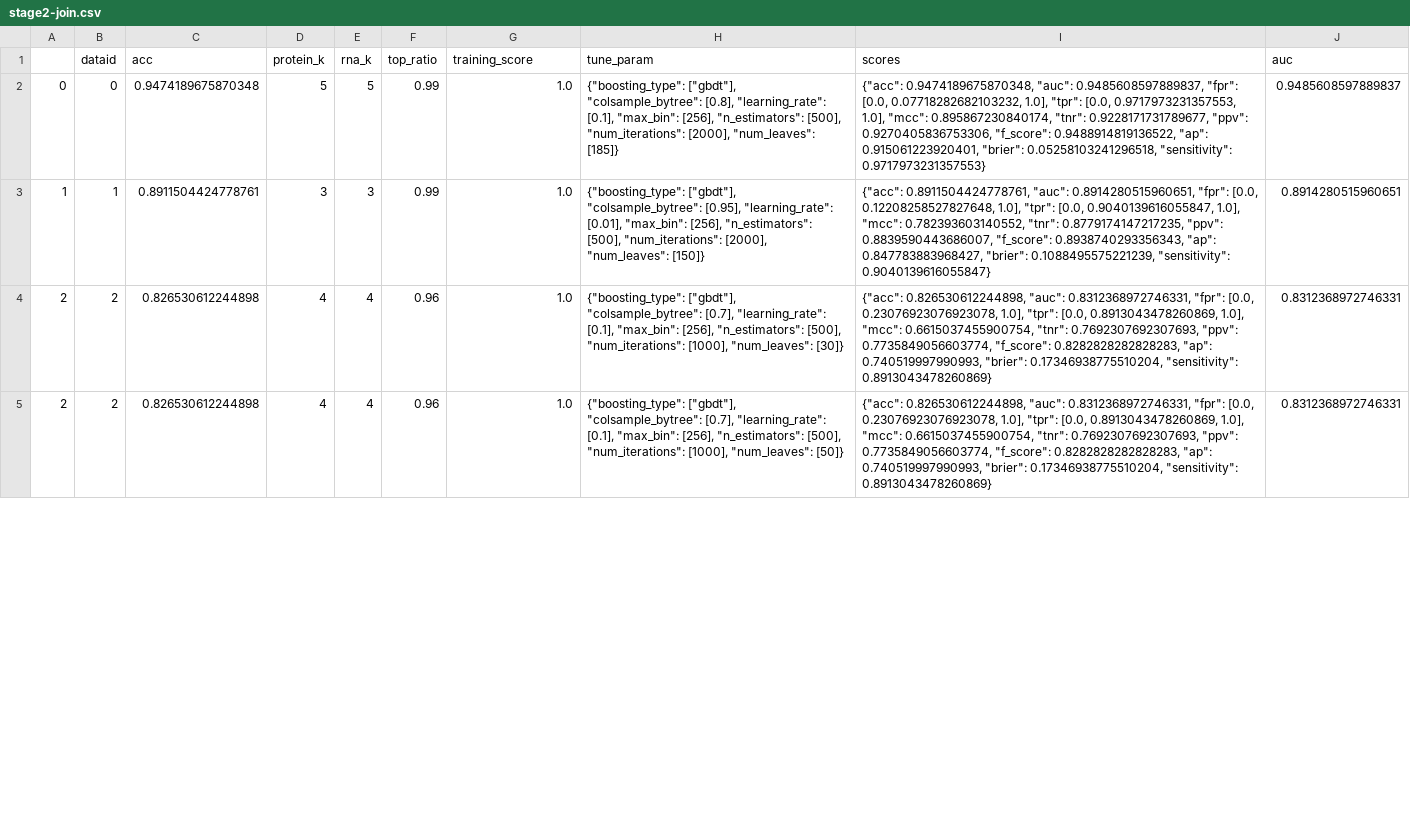
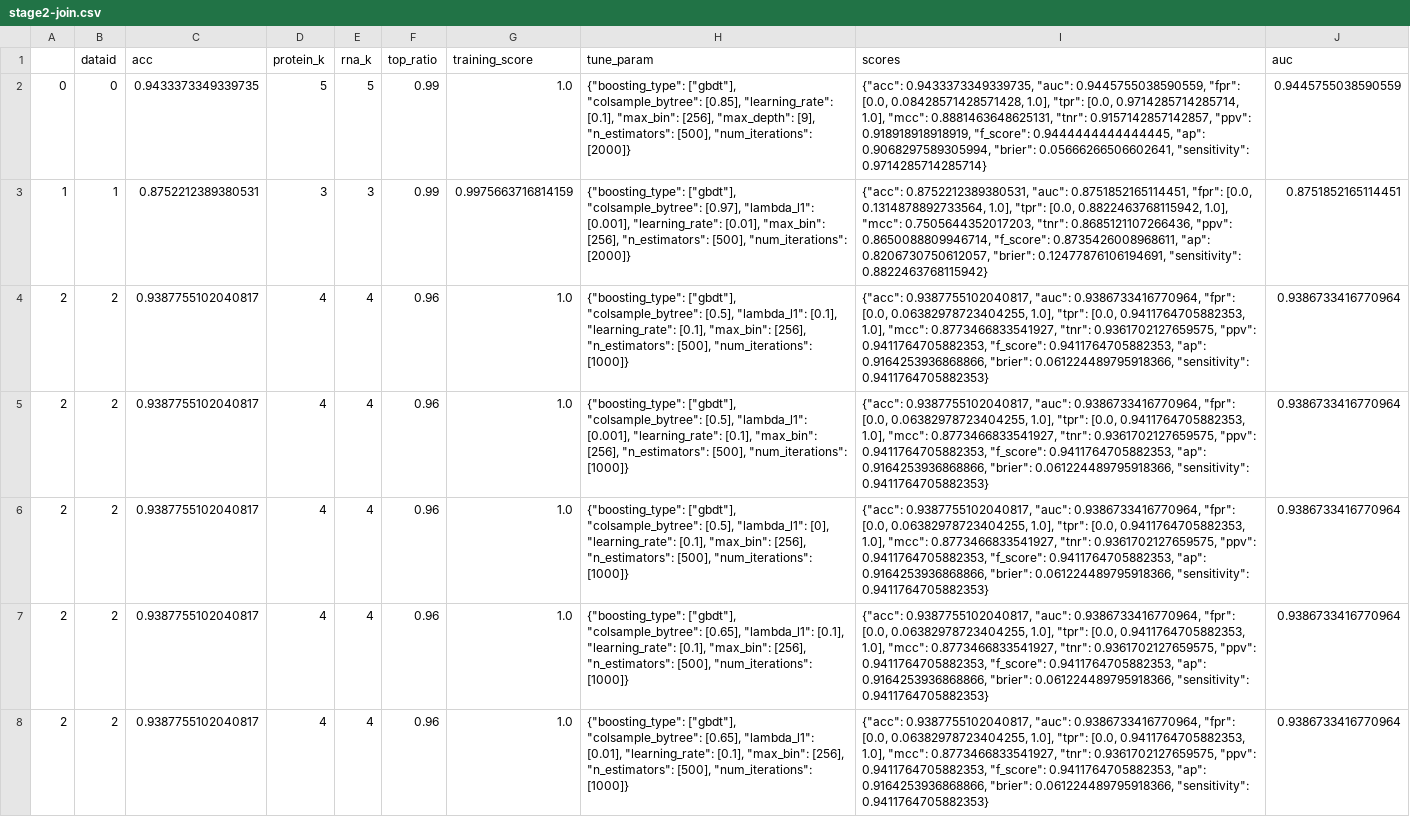
Before and after one commit to eatamath/Biology, a CSV file: result/stage2-join.csv, drawn as a sheet; only a part is shown; addresses are those after the commit; the diff covers the shown part only; the diff names each change by its address in the sheet, - before the commit and + after, or states it on an @@ line.

```diff
--- a/result/stage2-join.csv
+++ b/result/stage2-join.csv
-C2 (acc): 0.9474189675870348
+C2 (acc): 0.9433373349339735
-H2 (tune_param): …["gbdt"], "colsample_bytree": [0.8], "learning_rate": [0.1], "max_bin": [256], "n_estimators": [500], "num_iterations": [2000], "num_leaves": [185]}
+H2 (tune_param): …["gbdt"], "colsample_bytree": [0.85], "learning_rate": [0.1], "max_bin": [256], "max_depth": [9], "n_estimators": [500], "num_iterations": [2000]}
-I2 (scores): {"acc": 0.9474189675870348, "auc": 0.9485608597889837, "fpr": [0.0, 0.07718282682103232, 1.0], "tpr": [0.0, 0.9717973231357553, 1.0], "mcc": 0.895867230840174, "tnr": 0.9228171731789677, "ppv": 0.9270405836753306, "f_score": 0.9488914819136522, "ap": 0.915061223920401, "brier": 0.05258103241296518, "sensitivity": 0.9717973231357553}
+I2 (scores): {"acc": 0.9433373349339735, "auc": 0.9445755038590559, "fpr": [0.0, 0.08428571428571428, 1.0], "tpr": [0.0, 0.9714285714285714, 1.0], "mcc": 0.8881463648625131, "tnr": 0.9157142857142857, "ppv": 0.918918918918919, "f_score": 0.9444444444444445, "ap": 0.9068297589305994, "brier": 0.05666266506602641, "sensitivity": 0.9714285714285714}
-J2 (auc): 0.9485608597889837
+J2 (auc): 0.9445755038590559
-C3 (acc): 0.8911504424778761
+C3 (acc): 0.8752212389380531
-G3 (training_score): 1.0
+G3 (training_score): 0.9975663716814159
-H3 (tune_param): …["gbdt"], "colsample_bytree": [0.95], "learning_rate": [0.01], "max_bin": [256], "n_estimators": [500], "num_iterations": [2000], "num_leaves": [150]}
+H3 (tune_param): …["gbdt"], "colsample_bytree": [0.97], "lambda_l1": [0.001], "learning_rate": [0.01], "max_bin": [256], "n_estimators": [500], "num_iterations": [2000]}
-I3 (scores): {"acc": 0.8911504424778761, "auc": 0.8914280515960651, "fpr": [0.0, 0.12208258527827648, 1.0], "tpr": [0.0, 0.9040139616055847, 1.0], "mcc": 0.782393603140552, "tnr": 0.8779174147217235, "ppv": 0.8839590443686007, "f_score": 0.8938740293356343, "ap": 0.847783883968427, "brier": 0.1088495575221239, "sensitivity": 0.9040139616055847}
+I3 (scores): {"acc": 0.8752212389380531, "auc": 0.8751852165114451, "fpr": [0.0, 0.1314878892733564, 1.0], "tpr": [0.0, 0.8822463768115942, 1.0], "mcc": 0.7505644352017203, "tnr": 0.8685121107266436, "ppv": 0.8650088809946714, "f_score": 0.8735426008968611, "ap": 0.8206730750612057, "brier": 0.12477876106194691, "sensitivity": 0.8822463768115942}
-J3 (auc): 0.8914280515960651
+J3 (auc): 0.8751852165114451
-C4 (acc): 0.826530612244898
+C4 (acc): 0.9387755102040817
-H4 (tune_param): …["gbdt"], "colsample_bytree": [0.7], "learning_rate": [0.1], "max_bin": [256], "n_estimators": [500], "num_iterations": [1000], "num_leaves": [30]}
+H4 (tune_param): …["gbdt"], "colsample_bytree": [0.5], "lambda_l1": [0.1], "learning_rate": [0.1], "max_bin": [256], "n_estimators": [500], "num_iterations": [1000]}
-I4 (scores): {"acc": 0.826530612244898, "auc": 0.8312368972746331, "fpr": [0.0, 0.23076923076923078, 1.0], "tpr": [0.0, 0.8913043478260869, 1.0], "mcc": 0.6615037455900754, "tnr": 0.7692307692307693, "ppv": 0.7735849056603774, "f_score": 0.8282828282828283, "ap": 0.740519997990993, "brier": 0.17346938775510204, "sensitivity": 0.8913043478260869}
+I4 (scores): {"acc": 0.9387755102040817, "auc": 0.9386733416770964, "fpr": [0.0, 0.06382978723404255, 1.0], "tpr": [0.0, 0.9411764705882353, 1.0], "mcc": 0.8773466833541927, "tnr": 0.9361702127659575, "ppv": 0.9411764705882353, "f_score": 0.9411764705882353, "ap": 0.9164253936868866, "brier": 0.061224489795918366, "sensitivity": 0.9411764705882353}
-J4 (auc): 0.8312368972746331
+J4 (auc): 0.9386733416770964
+row 5: 2 | 2 | 0.9387755102040817 | 4 | 4 | 0.96 | 1.0 | {"boosting_type": ["gbdt"], "colsample_bytree": [0.5], "lambda_l1": [0.001], "learning_rate": [0.1], "max_bin": [256], "n_estimators": [500], "num_iterations": [1000]} | {"acc": 0.9387755102040817, "auc": 0.9386733416770964, "fpr": [0.0, 0.06382978723404255, 1.0], "tpr": [0.0, 0.9411764705882353, 1.0], "mcc": 0.8773466833541927, "tnr": 0.9361702127659575, "ppv": 0.9411764705882353, "f_score": 0.9411764705882353, "ap": 0.9164253936868866, "brier": 0.061224489795918366, "sensitivity": 0.9411764705882353} | 0.9386733416770964
-C6 (acc): 0.826530612244898
+C6 (acc): 0.9387755102040817
-H6 (tune_param): …["gbdt"], "colsample_bytree": [0.7], "learning_rate": [0.1], "max_bin": [256], "n_estimators": [500], "num_iterations": [1000], "num_leaves": [50]}
+H6 (tune_param): …["gbdt"], "colsample_bytree": [0.5], "lambda_l1": [0], "learning_rate": [0.1], "max_bin": [256], "n_estimators": [500], "num_iterations": [1000]}
-I6 (scores): {"acc": 0.826530612244898, "auc": 0.8312368972746331, "fpr": [0.0, 0.23076923076923078, 1.0], "tpr": [0.0, 0.8913043478260869, 1.0], "mcc": 0.6615037455900754, "tnr": 0.7692307692307693, "ppv": 0.7735849056603774, "f_score": 0.8282828282828283, "ap": 0.740519997990993, "brier": 0.17346938775510204, "sensitivity": 0.8913043478260869}
+I6 (scores): {"acc": 0.9387755102040817, "auc": 0.9386733416770964, "fpr": [0.0, 0.06382978723404255, 1.0], "tpr": [0.0, 0.9411764705882353, 1.0], "mcc": 0.8773466833541927, "tnr": 0.9361702127659575, "ppv": 0.9411764705882353, "f_score": 0.9411764705882353, "ap": 0.9164253936868866, "brier": 0.061224489795918366, "sensitivity": 0.9411764705882353}
-J6 (auc): 0.8312368972746331
+J6 (auc): 0.9386733416770964
+row 7: 2 | 2 | 0.9387755102040817 | 4 | 4 | 0.96 | 1.0 | {"boosting_type": ["gbdt"], "colsample_bytree": [0.65], "lambda_l1": [0.1], "learning_rate": [0.1], "max_bin": [256], "n_estimators": [500], "num_iterations": [1000]} | {"acc": 0.9387755102040817, "auc": 0.9386733416770964, "fpr": [0.0, 0.06382978723404255, 1.0], "tpr": [0.0, 0.9411764705882353, 1.0], "mcc": 0.8773466833541927, "tnr": 0.9361702127659575, "ppv": 0.9411764705882353, "f_score": 0.9411764705882353, "ap": 0.9164253936868866, "brier": 0.061224489795918366, "sensitivity": 0.9411764705882353} | 0.9386733416770964
+row 8: 2 | 2 | 0.9387755102040817 | 4 | 4 | 0.96 | 1.0 | {"boosting_type": ["gbdt"], "colsample_bytree": [0.65], "lambda_l1": [0.01], "learning_rate": [0.1], "max_bin": [256], "n_estimators": [500], "num_iterations": [1000]} | {"acc": 0.9387755102040817, "auc": 0.9386733416770964, "fpr": [0.0, 0.06382978723404255, 1.0], "tpr": [0.0, 0.9411764705882353, 1.0], "mcc": 0.8773466833541927, "tnr": 0.9361702127659575, "ppv": 0.9411764705882353, "f_score": 0.9411764705882353, "ap": 0.9164253936868866, "brier": 0.061224489795918366, "sensitivity": 0.9411764705882353} | 0.9386733416770964
```
Also changed, not shown: 5 added rows, 5 removed rows and 43 edited cells elsewhere in this file, 5 other files.
